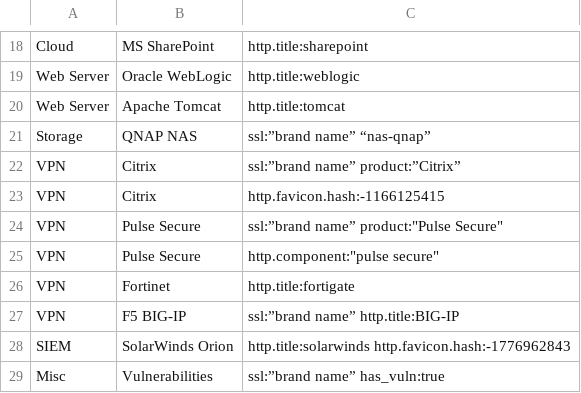
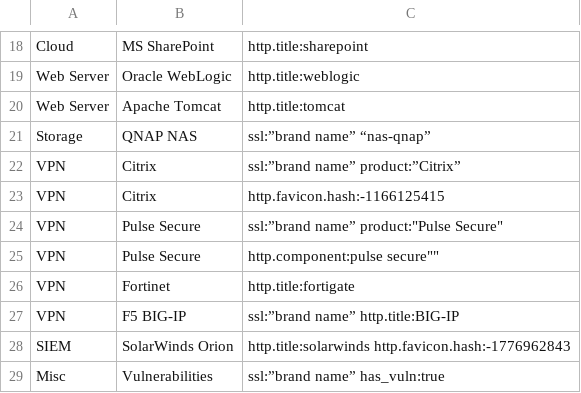
Before and after one commit to BushidoUK/OSINT-SearchOperators, a CSV file: ShodanQueries.csv, drawn as a sheet; only a part is shown, gaps mark what is left out.

Commit message:
Update ShodanQueries.csv

```diff
--- a/ShodanQueries.csv
+++ b/ShodanQueries.csv
@@ -24,3 +24,3 @@ VPN,Citrix,http.favicon.hash:-1166125415
 VPN,Pulse Secure,"ssl:”brand name” product:""Pulse Secure"""
-VPN,Pulse Secure,http.component:"pulse secure"
+VPN,Pulse Secure,"http.component:"pulse secure""
 VPN,Fortinet,http.title:fortigate
```
